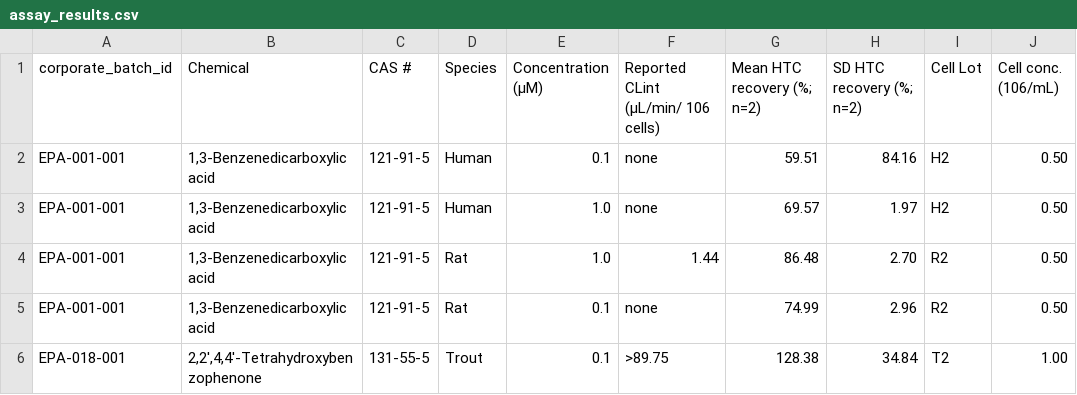
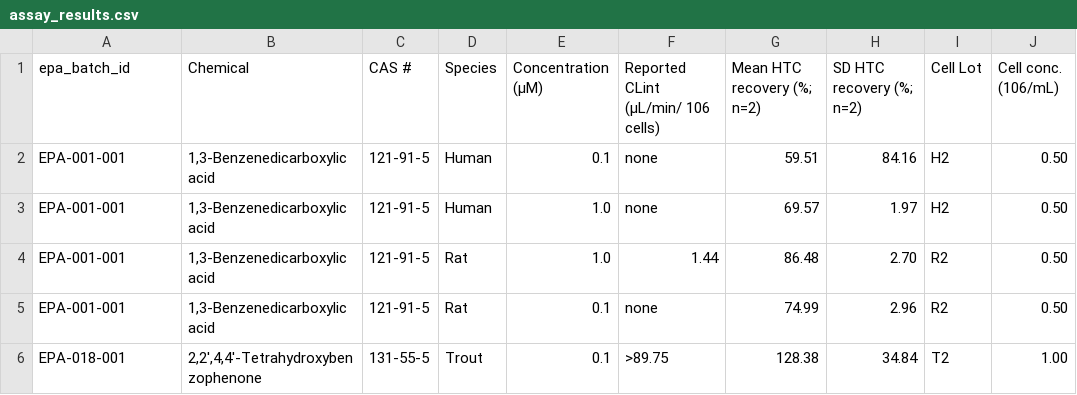
Before and after one commit to datagrok-ai/mol-track, a CSV file: data/black/assay_results.csv, drawn as a sheet; only a part is shown; the diff names each change by its address in the sheet, - before the commit and + after, or states it on an @@ line.

Commit message:
MolTrack: fixed black assay_results for loading
- updated column names and mapping

```diff
--- a/data/black/assay_results.csv
+++ b/data/black/assay_results.csv
-A1: corporate_batch_id
+A1: epa_batch_id
```
Also changed, not shown: 3 other files.
